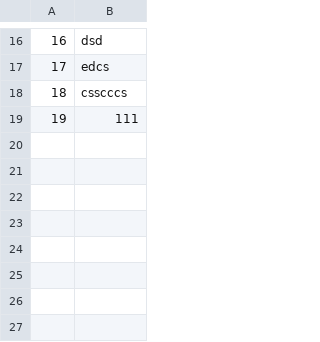
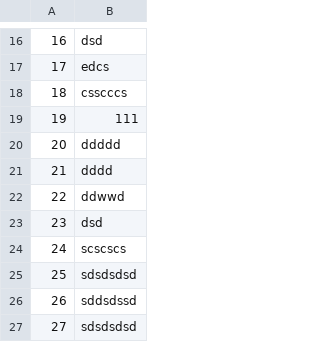
Before and after one commit to mil184/SIMS-tim-B, a CSV file: SIMS-Initial-Project-main/InitialProject/InitialProject/Resources/Data/images.csv, drawn as a sheet; only a part is shown, gaps mark what is left out.

```diff
--- a/SIMS-Initial-Project-main/InitialProject/InitialProject/Resources/Data/images.csv
+++ b/SIMS-Initial-Project-main/InitialProject/InitialProject/Resources/Data/images.csv
@@ -19 +19,9 @@
 19|111
+20|ddddd
+21|dddd
+22|ddwwd
+23|dsd
+24|scscscs
+25|sdsdsdsd
+26|sddsdssd
+27|sdsdsdsd
```
Also changed, not shown: SIMS-Initial-Project-main/InitialProject/InitialProject/Resources/Data/checkpoints.csv, SIMS-Initial-Project-main/InitialProject/InitialProject/Resources/Data/tours.csv, 4 other files.
